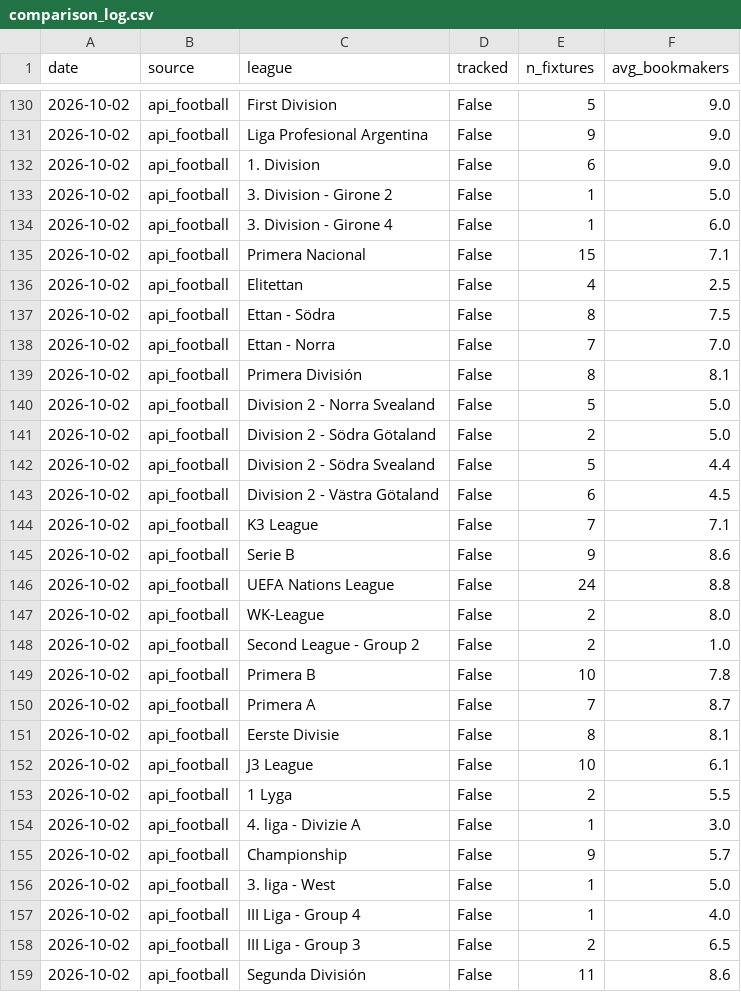
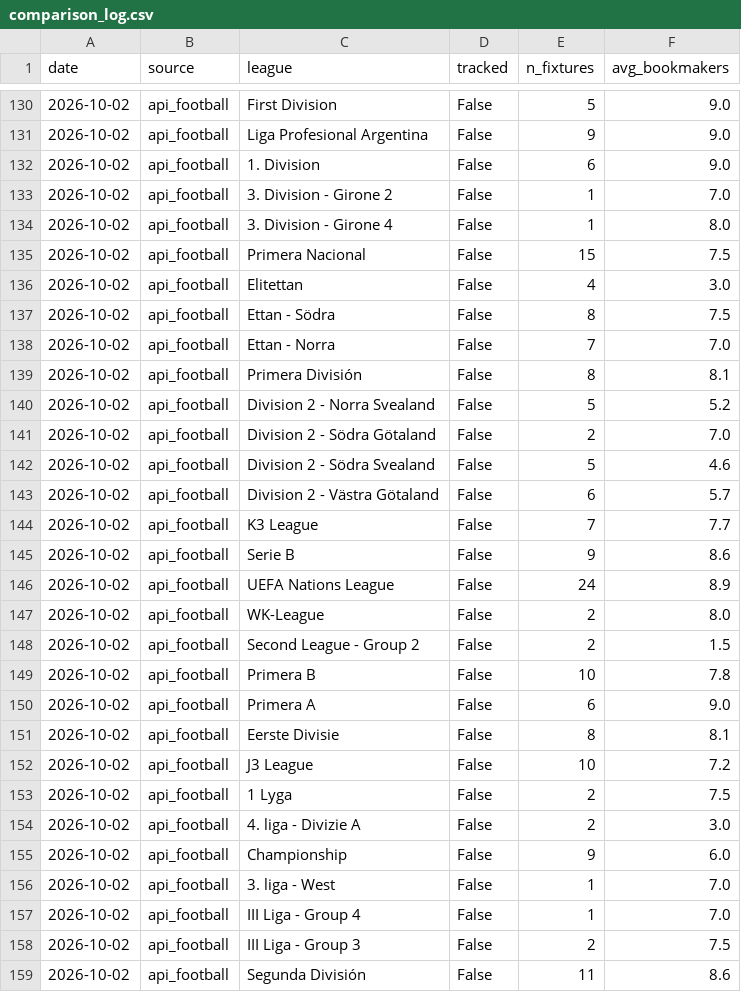
Before and after one commit to SmudgeYorkshire/footrankings, a CSV file: odds_coverage/comparison_log.csv, drawn as a sheet; only a part is shown, gaps mark what is left out; the diff covers the shown part only.

```diff
--- a/odds_coverage/comparison_log.csv
+++ b/odds_coverage/comparison_log.csv
@@ -132,6 +132,6 @@ date,source,league,tracked,n_fixtures,avg_bookmakers
 2026-10-02,api_football,1. Division,False,6,9.0
-2026-10-02,api_football,3. Division - Girone 2,False,1,5.0
-2026-10-02,api_football,3. Division - Girone 4,False,1,6.0
-2026-10-02,api_football,Primera Nacional,False,15,7.1
-2026-10-02,api_football,Elitettan,False,4,2.5
+2026-10-02,api_football,3. Division - Girone 2,False,1,7.0
+2026-10-02,api_football,3. Division - Girone 4,False,1,8.0
+2026-10-02,api_football,Primera Nacional,False,15,7.5
+2026-10-02,api_football,Elitettan,False,4,3.0
 2026-10-02,api_football,Ettan - Södra,False,8,7.5
@@ -139,21 +139,21 @@ date,source,league,tracked,n_fixtures,avg_bookmakers
 2026-10-02,api_football,Primera División,False,8,8.1
-2026-10-02,api_football,Division 2 - Norra Svealand,False,5,5.0
-2026-10-02,api_football,Division 2 - Södra Götaland,False,2,5.0
-2026-10-02,api_football,Division 2 - Södra Svealand,False,5,4.4
-2026-10-02,api_football,Division 2 - Västra Götaland,False,6,4.5
-2026-10-02,api_football,K3 League,False,7,7.1
+2026-10-02,api_football,Division 2 - Norra Svealand,False,5,5.2
+2026-10-02,api_football,Division 2 - Södra Götaland,False,2,7.0
+2026-10-02,api_football,Division 2 - Södra Svealand,False,5,4.6
+2026-10-02,api_football,Division 2 - Västra Götaland,False,6,5.7
+2026-10-02,api_football,K3 League,False,7,7.7
 2026-10-02,api_football,Serie B,False,9,8.6
-2026-10-02,api_football,UEFA Nations League,False,24,8.8
+2026-10-02,api_football,UEFA Nations League,False,24,8.9
 2026-10-02,api_football,WK-League,False,2,8.0
-2026-10-02,api_football,Second League - Group 2,False,2,1.0
+2026-10-02,api_football,Second League - Group 2,False,2,1.5
 2026-10-02,api_football,Primera B,False,10,7.8
-2026-10-02,api_football,Primera A,False,7,8.7
+2026-10-02,api_football,Primera A,False,6,9.0
 2026-10-02,api_football,Eerste Divisie,False,8,8.1
-2026-10-02,api_football,J3 League,False,10,6.1
-2026-10-02,api_football,1 Lyga,False,2,5.5
-2026-10-02,api_football,4. liga - Divizie A,False,1,3.0
-2026-10-02,api_football,Championship,False,9,5.7
-2026-10-02,api_football,3. liga - West,False,1,5.0
-2026-10-02,api_football,III Liga - Group 4,False,1,4.0
-2026-10-02,api_football,III Liga - Group 3,False,2,6.5
+2026-10-02,api_football,J3 League,False,10,7.2
+2026-10-02,api_football,1 Lyga,False,2,7.5
+2026-10-02,api_football,4. liga - Divizie A,False,2,3.0
+2026-10-02,api_football,Championship,False,9,6.0
+2026-10-02,api_football,3. liga - West,False,1,7.0
+2026-10-02,api_football,III Liga - Group 4,False,1,7.0
+2026-10-02,api_football,III Liga - Group 3,False,2,7.5
 2026-10-02,api_football,Segunda División,False,11,8.6
```
Also changed, not shown: 6 added rows and 44 edited cells elsewhere in this file, ratings/club_rating_adjustments.csv, ratings/nations_league_elo_adjustments.csv, 2 other files.
